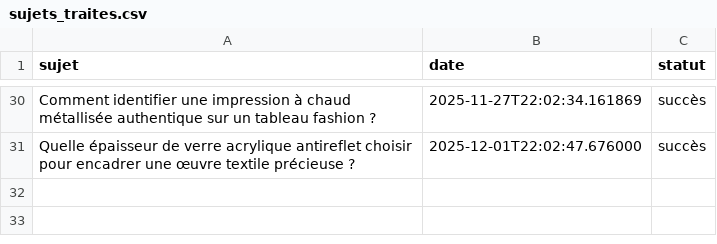
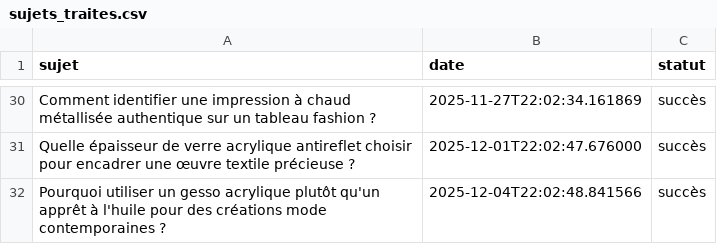
Before and after one commit to Metalosmose21/Mode-3, a CSV file: sujets_traites.csv, drawn as a sheet; only a part is shown, gaps mark what is left out.

```diff
--- a/sujets_traites.csv
+++ b/sujets_traites.csv
@@ -31 +31,2 @@ Comment identifier une impression à chaud métallisée authentique sur un table
 Quelle épaisseur de verre acrylique antireflet choisir pour encadrer une œuvre textile précieuse ?,2025-12-01T22:02:47.676000,succès
+Pourquoi utiliser un gesso acrylique plutôt qu'un apprêt à l'huile pour des créations mode contemporaines ?,2025-12-04T22:02:48.841566,succès
```
Also changed, not shown: sujets.csv.
